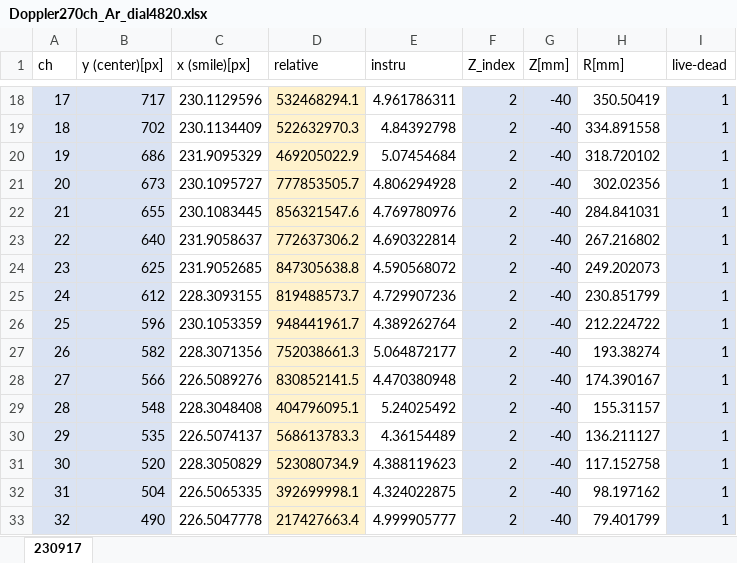
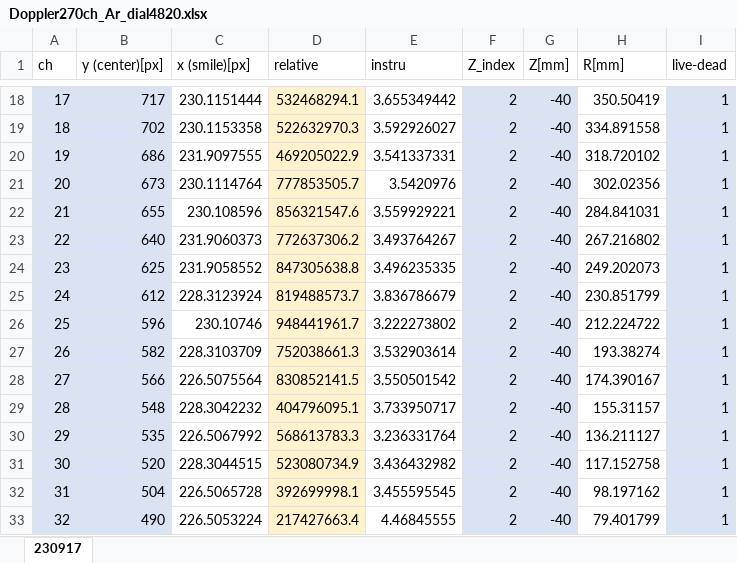
Before and after one commit to ruriyoshi/test-open, an Excel workbook: Doppler/270ch/Doppler270ch_Ar_dial4820.xlsx, sheet 230917, drawn as a sheet; only a part is shown, gaps mark what is left out; values as stored, in another font and other column widths than the file's, no borders; the diff covers the shown part only; the diff names each change by its address in the sheet, - before the commit and + after, or states it on an @@ line.

```diff
--- a/Doppler/270ch/Doppler270ch_Ar_dial4820.xlsx (sheet 230917)
+++ b/Doppler/270ch/Doppler270ch_Ar_dial4820.xlsx (sheet 230917)
-C18 (x (smile)[px]): 230.1129596
+C18 (x (smile)[px]): 230.1151444
-E18 (instru): 4.961786311
+E18 (instru): 3.655349442
-C19 (x (smile)[px]): 230.1134409
+C19 (x (smile)[px]): 230.1153358
-E19 (instru): 4.84392798
+E19 (instru): 3.592926027
-C20 (x (smile)[px]): 231.9095329
+C20 (x (smile)[px]): 231.9097555
-E20 (instru): 5.07454684
+E20 (instru): 3.541337331
-C21 (x (smile)[px]): 230.1095727
+C21 (x (smile)[px]): 230.1114764
-E21 (instru): 4.806294928
+E21 (instru): 3.5420976
-C22 (x (smile)[px]): 230.1083445
+C22 (x (smile)[px]): 230.108596
-E22 (instru): 4.769780976
+E22 (instru): 3.559929221
-C23 (x (smile)[px]): 231.9058637
+C23 (x (smile)[px]): 231.9060373
-E23 (instru): 4.690322814
+E23 (instru): 3.493764267
-C24 (x (smile)[px]): 231.9052685
+C24 (x (smile)[px]): 231.9058552
-E24 (instru): 4.590568072
+E24 (instru): 3.496235335
-C25 (x (smile)[px]): 228.3093155
+C25 (x (smile)[px]): 228.3123924
-E25 (instru): 4.729907236
+E25 (instru): 3.836786679
-C26 (x (smile)[px]): 230.1053359
+C26 (x (smile)[px]): 230.10746
-E26 (instru): 4.389262764
+E26 (instru): 3.222273802
-C27 (x (smile)[px]): 228.3071356
+C27 (x (smile)[px]): 228.3103709
-E27 (instru): 5.064872177
+E27 (instru): 3.532903614
-C28 (x (smile)[px]): 226.5089276
+C28 (x (smile)[px]): 226.5075564
-E28 (instru): 4.470380948
+E28 (instru): 3.550501542
-C29 (x (smile)[px]): 228.3048408
+C29 (x (smile)[px]): 228.3042232
-E29 (instru): 5.24025492
+E29 (instru): 3.733950717
-C30 (x (smile)[px]): 226.5074137
+C30 (x (smile)[px]): 226.5067992
-E30 (instru): 4.36154489
+E30 (instru): 3.236331764
-C31 (x (smile)[px]): 228.3050829
+C31 (x (smile)[px]): 228.3044515
-E31 (instru): 4.388119623
+E31 (instru): 3.436432982
-C32 (x (smile)[px]): 226.5065335
+C32 (x (smile)[px]): 226.5065728
-E32 (instru): 4.324022875
+E32 (instru): 3.455595545
-C33 (x (smile)[px]): 226.5047778
+C33 (x (smile)[px]): 226.5053224
-E33 (instru): 4.999905777
+E33 (instru): 4.46845555
```
Also changed, not shown: 508 edited cells elsewhere in this sheet, Doppler/270ch/3_Doppler270ch_determine_smile_and_instru/Doppler270ch_determine_smile_and_instru.xlsx, 36 other files.
